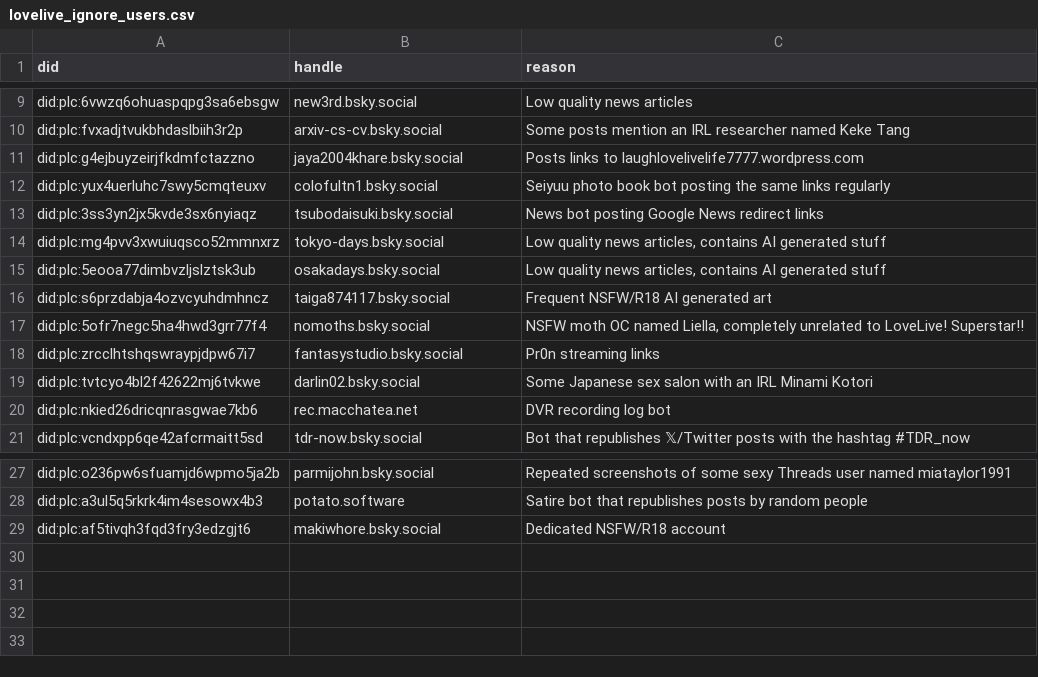
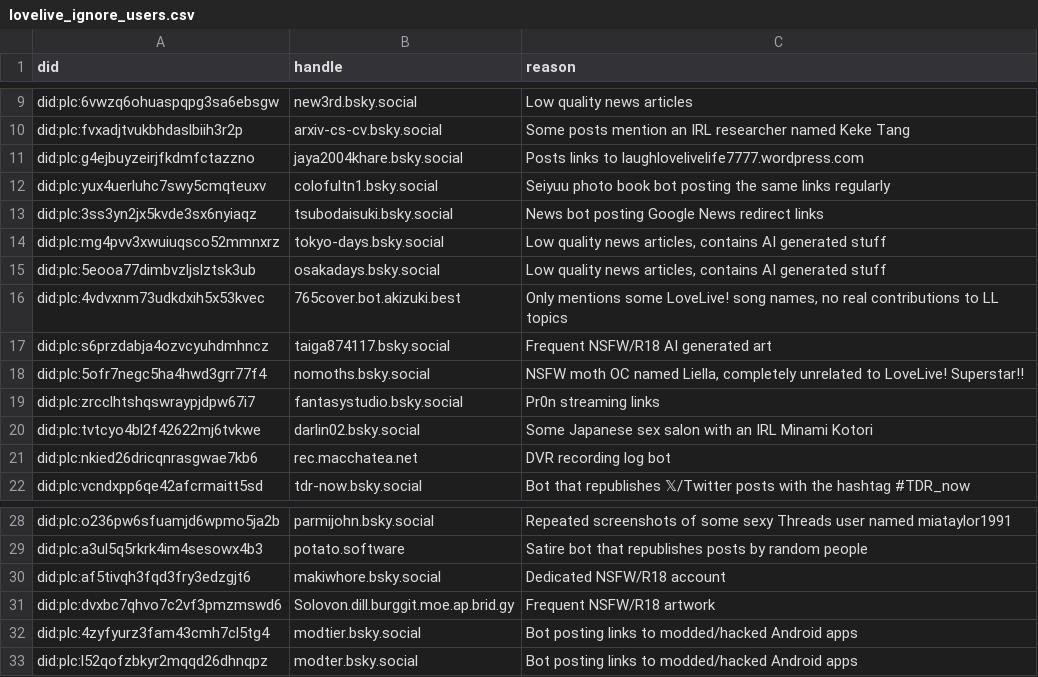
Before and after one commit to p1timmy/bsky-feeds, a CSV file: lists/lovelive_ignore_users.csv, drawn as a sheet; only a part is shown, gaps mark what is left out; the diff names each change by its address in the sheet, - before the commit and + after, or states it on an @@ line.

Commit message:
Add bot and NSFW accounts to LoveLive! feed ignore list

```diff
--- a/lists/lovelive_ignore_users.csv
+++ b/lists/lovelive_ignore_users.csv
+row 16: did:plc:4vdvxnm73udkdxih5x53kvec | 765cover.bot.akizuki.best | Only mentions some LoveLive! song names, no real contributions to LL topics
+row 31: did:plc:dvxbc7qhvo7c2vf3pmzmswd6 | Solovon.dill.burggit.moe.ap.brid.gy | Frequent NSFW/R18 artwork
+row 32: did:plc:4zyfyurz3fam43cmh7cl5tg4 | modtier.bsky.social | Bot posting links to modded/hacked Android apps
+row 33: did:plc:l52qofzbkyr2mqqd26dhnqpz | modter.bsky.social | Bot posting links to modded/hacked Android apps
```
